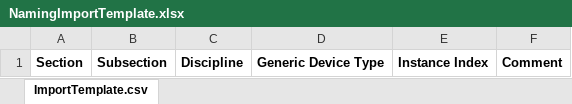
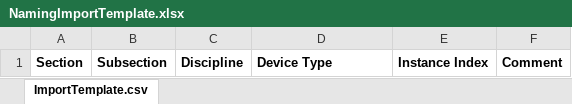
Before and after one commit to lnls-dig/naming-convention-tool, an Excel workbook: NamingConventionTool/src/main/java/org/openepics/names/ui/devices/NamingImportTemplate.xlsx, sheet ImportTemplate.csv, drawn as a sheet; values as stored, in another font and other column widths than the file's, no borders; the diff names each change by its address in the sheet, - before the commit and + after, or states it on an @@ line.

```diff
--- a/NamingConventionTool/src/main/java/org/openepics/names/ui/devices/NamingImportTemplate.xlsx (sheet ImportTemplate.csv)
+++ b/NamingConventionTool/src/main/java/org/openepics/names/ui/devices/NamingImportTemplate.xlsx (sheet ImportTemplate.csv)
-D1: Generic Device Type
+D1: Device Type
```
Also changed, not shown: 10 other files.
